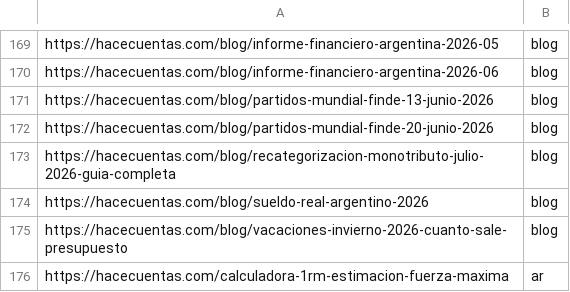
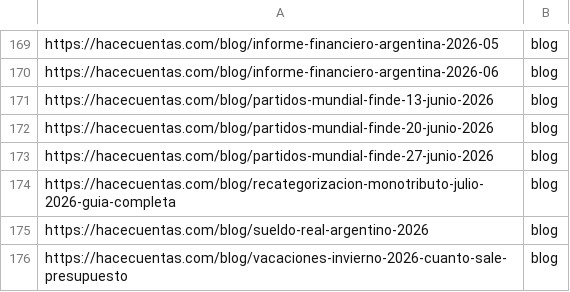
Before and after one commit to grblasquiz/hacecuentas, a CSV file: public/google-page-feed.csv, drawn as a sheet; only a part is shown, gaps mark what is left out; the shorter side is filled out with more unchanged rows.

```diff
--- a/public/google-page-feed.csv
+++ b/public/google-page-feed.csv
@@ -172,2 +172,3 @@ https://hacecuentas.com/blog/partidos-mundial-finde-13-junio-2026,blog
 https://hacecuentas.com/blog/partidos-mundial-finde-20-junio-2026,blog
+https://hacecuentas.com/blog/partidos-mundial-finde-27-junio-2026,blog
 https://hacecuentas.com/blog/recategorizacion-monotributo-julio-2026-guia-completa,blog
```
Also changed, not shown: 10 other files.
